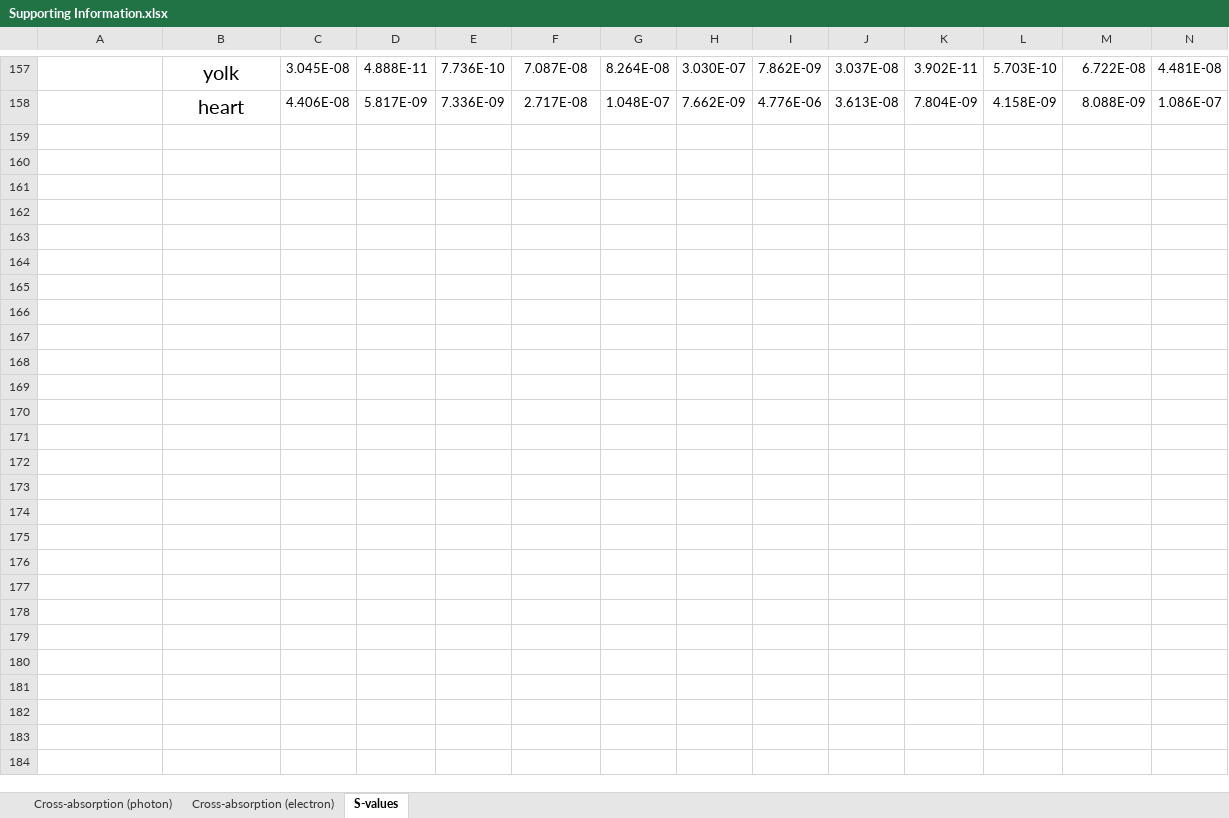
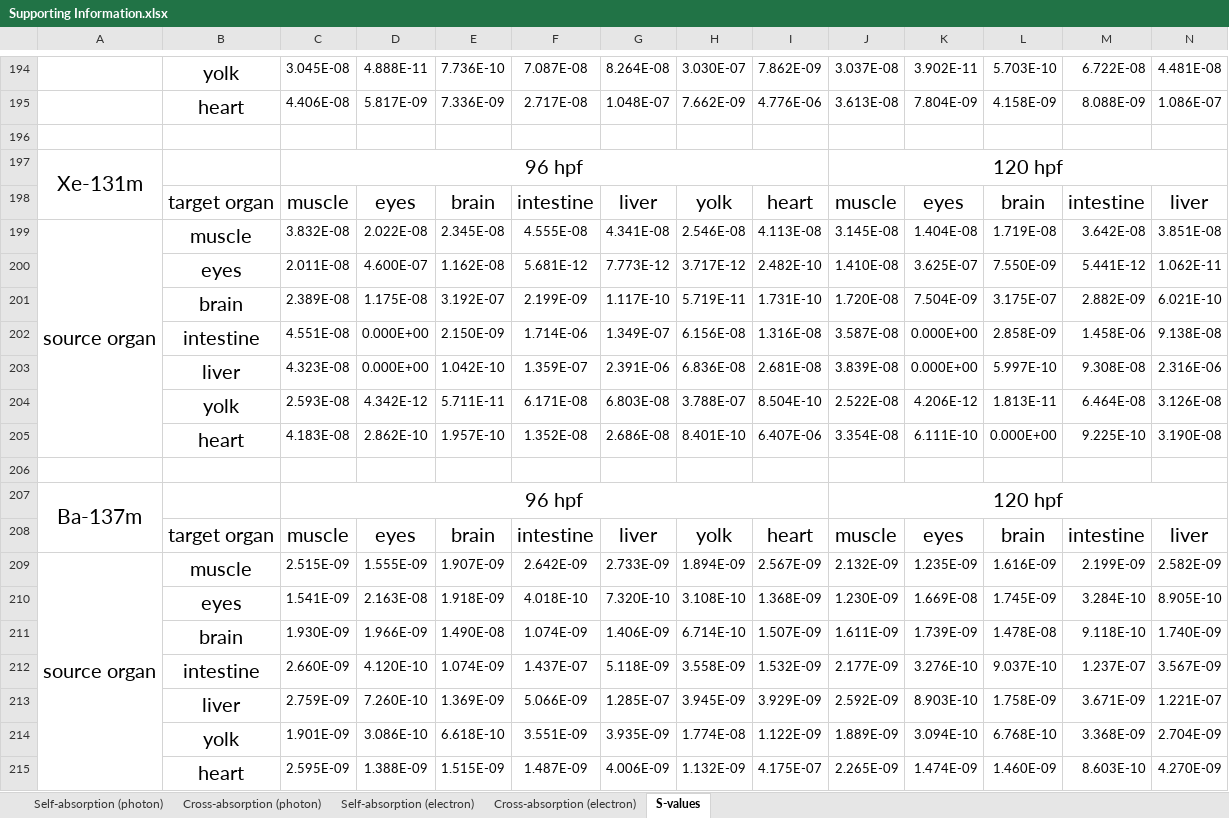
Before and after one commit to crdtzvip/ZF-mesh-type-model-data, an Excel workbook: Supporting Information.xlsx, sheet S-values, drawn as a sheet; only a part is shown, gaps mark what is left out; values as stored, in another font and other column widths than the file's, no borders; rows hold the shown columns only; the diff covers the shown part only; the diff names each change by its address in the sheet, - before the commit and + after, or states it on an @@ line.

```diff
--- a/Supporting Information.xlsx (sheet S-values)
+++ b/Supporting Information.xlsx (sheet S-values)
+sheet tab: Self-absorption (photon)
+sheet tab: Self-absorption (electron)
+row 196: (empty)
+row 197: Xe-131m |  | 96 hpf |  |  |  |  |  |  | 120 hpf
+row 198:  | target organ | muscle | eyes | brain | intestine | liver | yolk | heart | muscle | eyes | brain | intestine | liver
+row 199: source organ | muscle | 3.832E-08 | 2.022E-08 | 2.345E-08 | 4.555E-08 | 4.341E-08 | 2.546E-08 | 4.113E-08 | 3.145E-08 | 1.404E-08 | 1.719E-08 | 3.642E-08 | 3.851E-08
+row 200:  | eyes | 2.011E-08 | 4.600E-07 | 1.162E-08 | 5.681E-12 | 7.773E-12 | 3.717E-12 | 2.482E-10 | 1.410E-08 | 3.625E-07 | 7.550E-09 | 5.441E-12 | 1.062E-11
+row 201:  | brain | 2.389E-08 | 1.175E-08 | 3.192E-07 | 2.199E-09 | 1.117E-10 | 5.719E-11 | 1.731E-10 | 1.720E-08 | 7.504E-09 | 3.175E-07 | 2.882E-09 | 6.021E-10
+row 202:  | intestine | 4.551E-08 | 0.000E+00 | 2.150E-09 | 1.714E-06 | 1.349E-07 | 6.156E-08 | 1.316E-08 | 3.587E-08 | 0.000E+00 | 2.858E-09 | 1.458E-06 | 9.138E-08
+row 203:  | liver | 4.323E-08 | 0.000E+00 | 1.042E-10 | 1.359E-07 | 2.391E-06 | 6.836E-08 | 2.681E-08 | 3.839E-08 | 0.000E+00 | 5.997E-10 | 9.308E-08 | 2.316E-06
+row 204:  | yolk | 2.593E-08 | 4.342E-12 | 5.711E-11 | 6.171E-08 | 6.803E-08 | 3.788E-07 | 8.504E-10 | 2.522E-08 | 4.206E-12 | 1.813E-11 | 6.464E-08 | 3.126E-08
+row 205:  | heart | 4.183E-08 | 2.862E-10 | 1.957E-10 | 1.352E-08 | 2.686E-08 | 8.401E-10 | 6.407E-06 | 3.354E-08 | 6.111E-10 | 0.000E+00 | 9.225E-10 | 3.190E-08
+row 206: (empty)
+row 207: Ba-137m |  | 96 hpf |  |  |  |  |  |  | 120 hpf
+row 208:  | target organ | muscle | eyes | brain | intestine | liver | yolk | heart | muscle | eyes | brain | intestine | liver
+row 209: source organ | muscle | 2.515E-09 | 1.555E-09 | 1.907E-09 | 2.642E-09 | 2.733E-09 | 1.894E-09 | 2.567E-09 | 2.132E-09 | 1.235E-09 | 1.616E-09 | 2.199E-09 | 2.582E-09
+row 210:  | eyes | 1.541E-09 | 2.163E-08 | 1.918E-09 | 4.018E-10 | 7.320E-10 | 3.108E-10 | 1.368E-09 | 1.230E-09 | 1.669E-08 | 1.745E-09 | 3.284E-10 | 8.905E-10
+row 211:  | brain | 1.930E-09 | 1.966E-09 | 1.490E-08 | 1.074E-09 | 1.406E-09 | 6.714E-10 | 1.507E-09 | 1.611E-09 | 1.739E-09 | 1.478E-08 | 9.118E-10 | 1.740E-09
+row 212:  | intestine | 2.660E-09 | 4.120E-10 | 1.074E-09 | 1.437E-07 | 5.118E-09 | 3.558E-09 | 1.532E-09 | 2.177E-09 | 3.276E-10 | 9.037E-10 | 1.237E-07 | 3.567E-09
+row 213:  | liver | 2.759E-09 | 7.260E-10 | 1.369E-09 | 5.066E-09 | 1.285E-07 | 3.945E-09 | 3.929E-09 | 2.592E-09 | 8.903E-10 | 1.758E-09 | 3.671E-09 | 1.221E-07
+row 214:  | yolk | 1.901E-09 | 3.086E-10 | 6.618E-10 | 3.551E-09 | 3.935E-09 | 1.774E-08 | 1.122E-09 | 1.889E-09 | 3.094E-10 | 6.768E-10 | 3.368E-09 | 2.704E-09
+row 215:  | heart | 2.595E-09 | 1.388E-09 | 1.515E-09 | 1.487E-09 | 4.006E-09 | 1.132E-09 | 4.175E-07 | 2.265E-09 | 1.474E-09 | 1.460E-09 | 8.603E-10 | 4.270E-09
```
Also changed, not shown: 47 added rows elsewhere in this sheet, formulas that keep their value.
